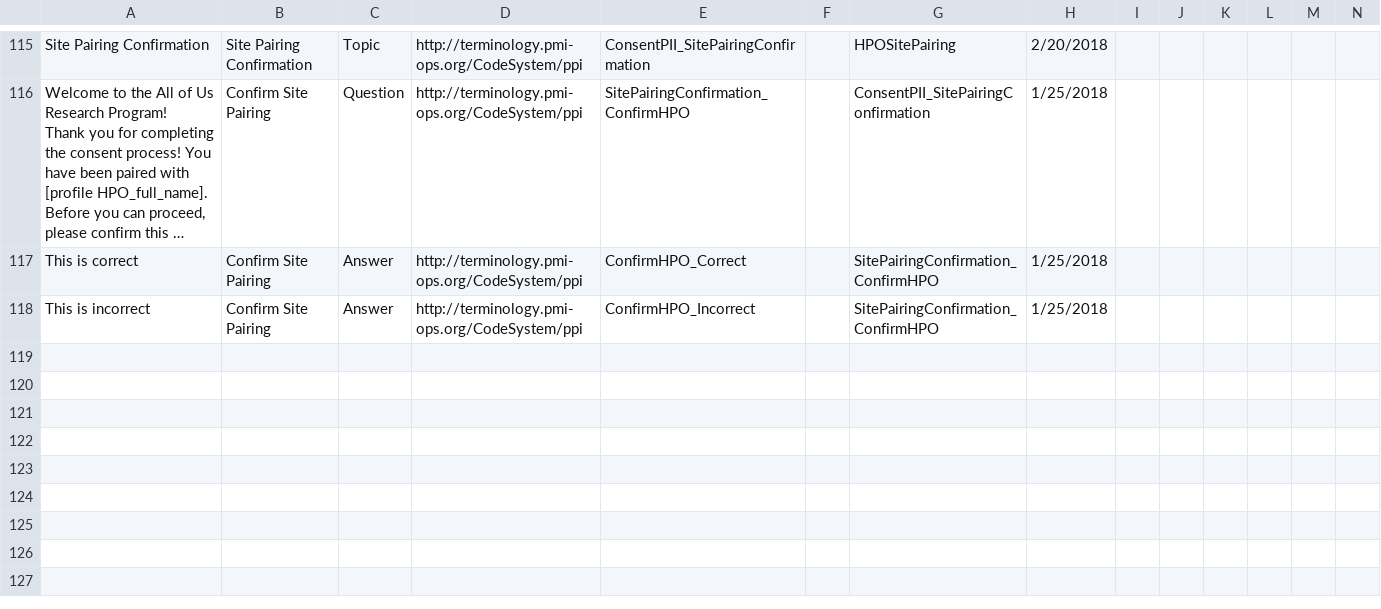
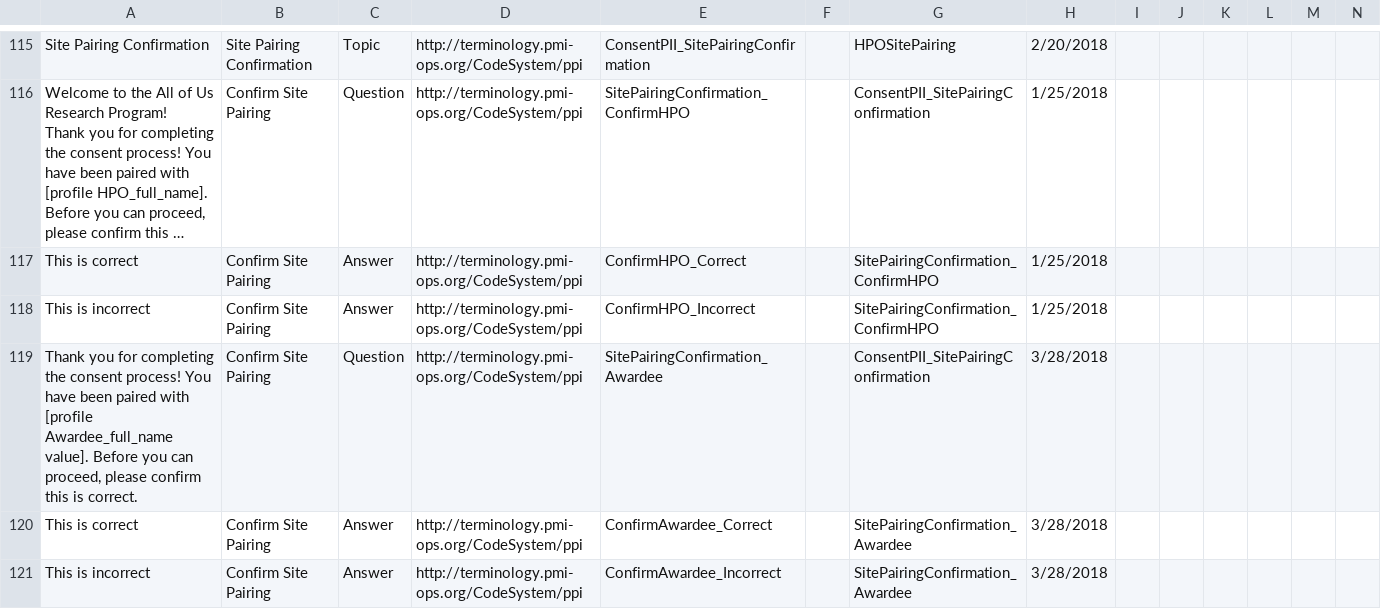
Before and after one commit to all-of-us-terminology/codebook-to-fhir, a CSV file: sheets/HPOSitePairing.csv, drawn as a sheet; only a part is shown, gaps mark what is left out; long unchanged cells end in …; rows hold the shown columns only; the diff names each change by its address in the sheet, - before the commit and + after, or states it on an @@ line.

```diff
--- a/sheets/HPOSitePairing.csv
+++ b/sheets/HPOSitePairing.csv
+row 119: Thank you for completing the consent process! You have been paired with [profile Awardee_full_name value]. Before you can proceed, please confirm this is correct. | Confirm Site Pairing | Question | http://terminology.pmi-ops.org/CodeSystem/ppi | SitePairingConfirmation_Awardee |  | ConsentPII_SitePairingConfirmation | 3/28/2018
+row 120: This is correct | Confirm Site Pairing | Answer | http://terminology.pmi-ops.org/CodeSystem/ppi | ConfirmAwardee_Correct |  | SitePairingConfirmation_Awardee | 3/28/2018
+row 121: This is incorrect | Confirm Site Pairing | Answer | http://terminology.pmi-ops.org/CodeSystem/ppi | ConfirmAwardee_Incorrect |  | SitePairingConfirmation_Awardee | 3/28/2018
```
Also changed, not shown: 4 other files.
